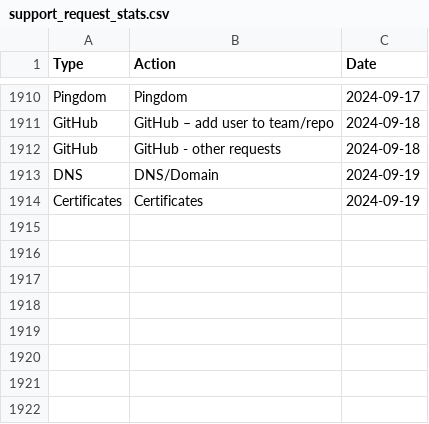
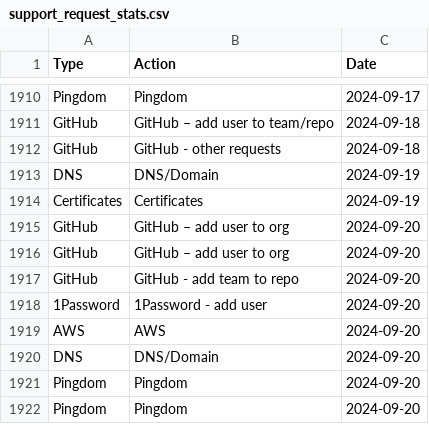
Before and after one commit to ministryofjustice/operations-engineering-kpi-dashboard, a CSV file: data/production/support_request_stats.csv, drawn as a sheet; only a part is shown, gaps mark what is left out; the diff names each change by its address in the sheet, - before the commit and + after, or states it on an @@ line.

Commit message:
Upload support request data

```diff
--- a/data/production/support_request_stats.csv
+++ b/data/production/support_request_stats.csv
+row 1915: GitHub | GitHub – add user to org | 2024-09-20
+row 1916: GitHub | GitHub – add user to org | 2024-09-20
+row 1917: GitHub | GitHub - add team to repo | 2024-09-20
+row 1918: 1Password | 1Password - add user | 2024-09-20
+row 1919: AWS | AWS | 2024-09-20
+row 1920: DNS | DNS/Domain | 2024-09-20
+row 1921: Pingdom | Pingdom | 2024-09-20
+row 1922: Pingdom | Pingdom | 2024-09-20
```
